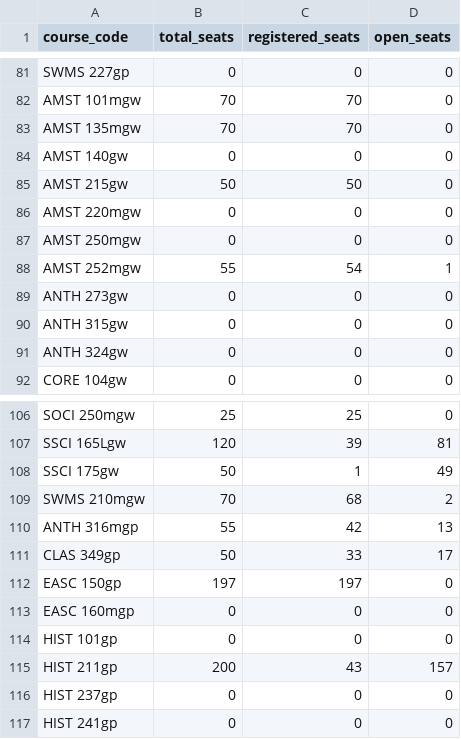
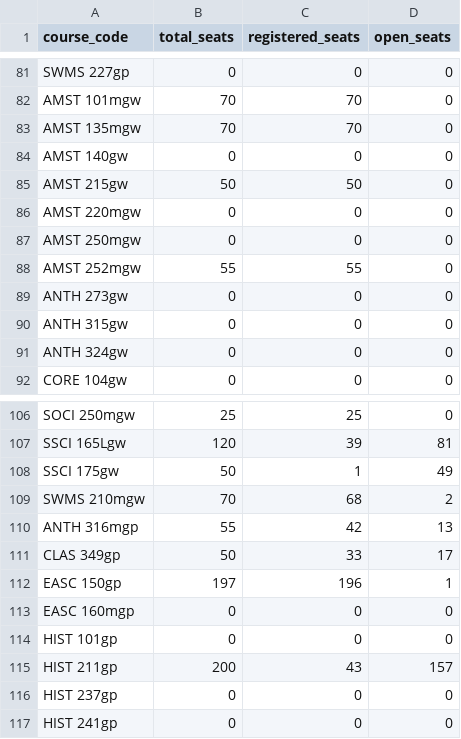
Before and after one commit to agastya-bassi/usc-ge-optimizer, a CSV file: enrollment_data.csv, drawn as a sheet; only a part is shown, gaps mark what is left out.

```diff
--- a/enrollment_data.csv
+++ b/enrollment_data.csv
@@ -87,3 +87,3 @@ AMST 220mgw,0,0,0
 AMST 250mgw,0,0,0
-AMST 252mgw,55,54,1
+AMST 252mgw,55,55,0
 ANTH 273gw,0,0,0
@@ -111,3 +111,3 @@ ANTH 316mgp,55,42,13
 CLAS 349gp,50,33,17
-EASC 150gp,197,197,0
+EASC 150gp,197,196,1
 EASC 160mgp,0,0,0
```
